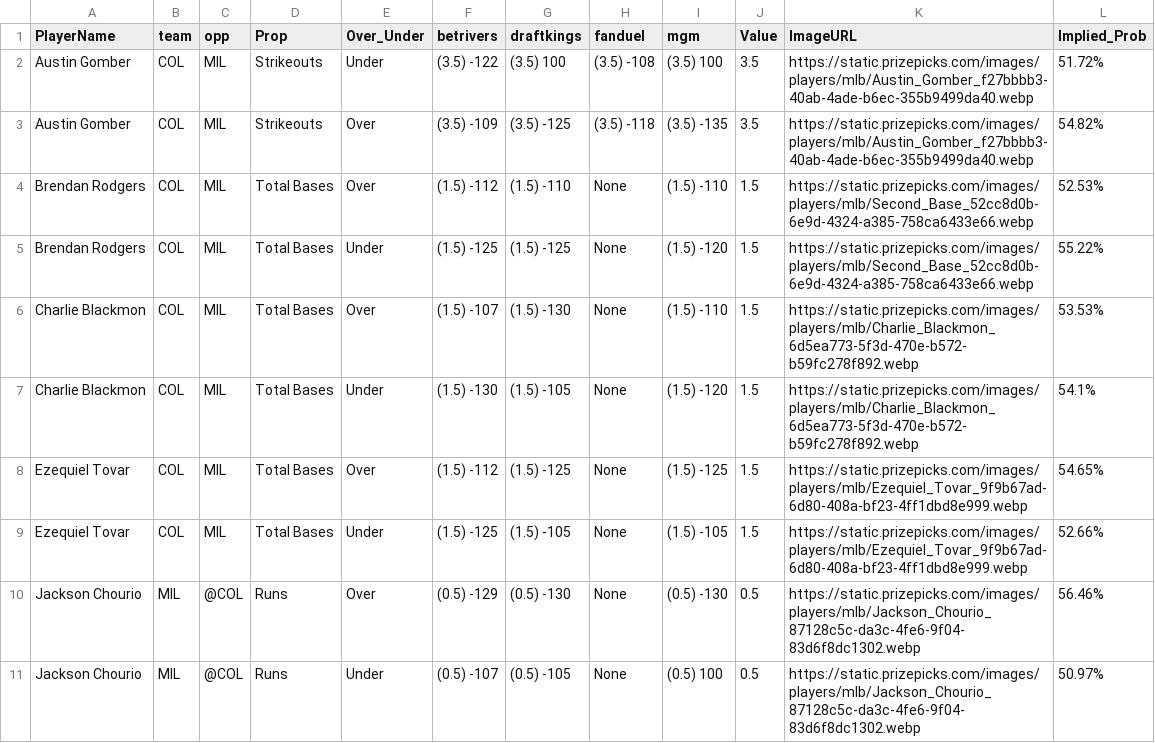
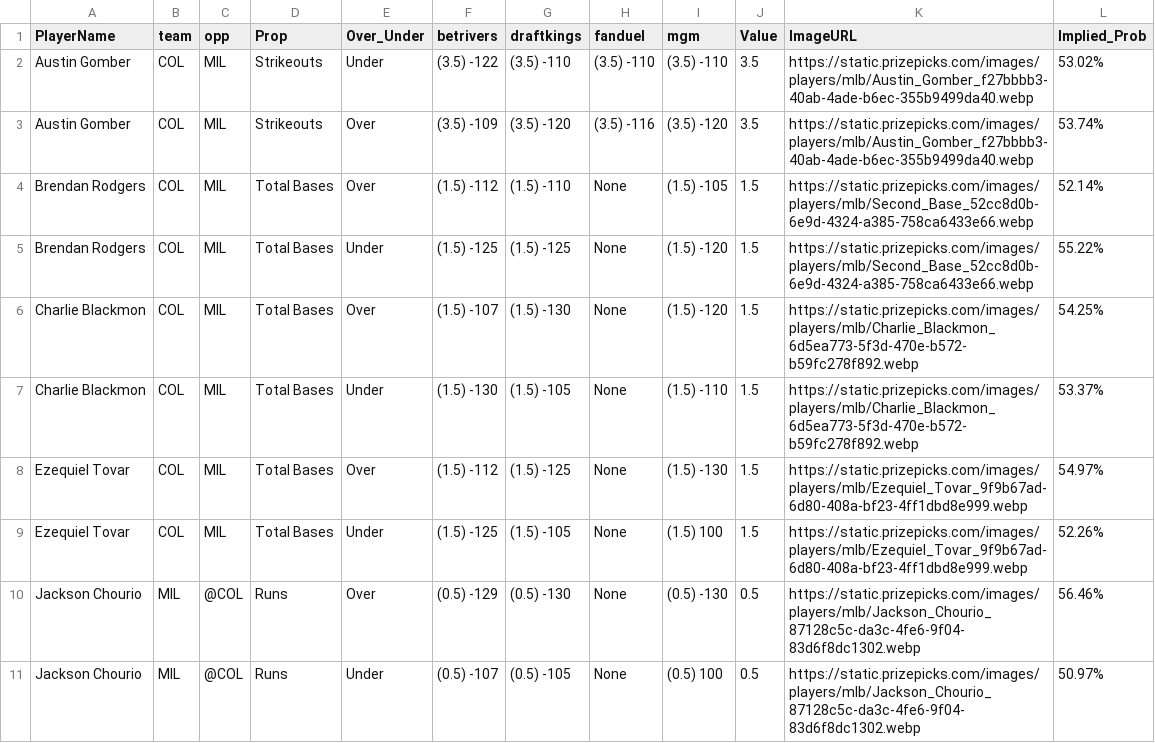
Before and after one commit to DhirenShivdasani/mlb, a CSV file: merged_mlb.csv, drawn as a sheet.

Commit message:
Automated update by scheduler

```diff
--- a/merged_mlb.csv
+++ b/merged_mlb.csv
@@ -1,10 +1,10 @@
 PlayerName,team,opp,Prop,Over_Under,betrivers,draftkings,fanduel,mgm,Value,ImageURL,Implied_Prob
-Austin Gomber,COL,MIL,Strikeouts,Under,(3.5) -122,(3.5) 100,(3.5) -108,(3.5) 100,3.5,https://static.prizepicks.com/images/players/mlb/Austin_Gomber_f27bbbb3-40ab-4ade-b6ec-355b9499da40.webp,51.72%
-Austin Gomber,COL,MIL,Strikeouts,Over,(3.5) -109,(3.5) -125,(3.5) -118,(3.5) -135,3.5,https://static.prizepicks.com/images/players/mlb/Austin_Gomber_f27bbbb3-40ab-4ade-b6ec-355b9499da40.webp,54.82%
-Brendan Rodgers,COL,MIL,Total Bases,Over,(1.5) -112,(1.5) -110,None,(1.5) -110,1.5,https://static.prizepicks.com/images/players/mlb/Second_Base_52cc8d0b-6e9d-4324-a385-758ca6433e66.webp,52.53%
+Austin Gomber,COL,MIL,Strikeouts,Under,(3.5) -122,(3.5) -110,(3.5) -110,(3.5) -110,3.5,https://static.prizepicks.com/images/players/mlb/Austin_Gomber_f27bbbb3-40ab-4ade-b6ec-355b9499da40.webp,53.02%
+Austin Gomber,COL,MIL,Strikeouts,Over,(3.5) -109,(3.5) -120,(3.5) -116,(3.5) -120,3.5,https://static.prizepicks.com/images/players/mlb/Austin_Gomber_f27bbbb3-40ab-4ade-b6ec-355b9499da40.webp,53.74%
+Brendan Rodgers,COL,MIL,Total Bases,Over,(1.5) -112,(1.5) -110,None,(1.5) -105,1.5,https://static.prizepicks.com/images/players/mlb/Second_Base_52cc8d0b-6e9d-4324-a385-758ca6433e66.webp,52.14%
 Brendan Rodgers,COL,MIL,Total Bases,Under,(1.5) -125,(1.5) -125,None,(1.5) -120,1.5,https://static.prizepicks.com/images/players/mlb/Second_Base_52cc8d0b-6e9d-4324-a385-758ca6433e66.webp,55.22%
-Charlie Blackmon,COL,MIL,Total Bases,Over,(1.5) -107,(1.5) -130,None,(1.5) -110,1.5,https://static.prizepicks.com/images/players/mlb/Charlie_Blackmon_6d5ea773-5f3d-470e-b572-b59fc278f892.webp,53.53%
-Charlie Blackmon,COL,MIL,Total Bases,Under,(1.5) -130,(1.5) -105,None,(1.5) -120,1.5,https://static.prizepicks.com/images/players/mlb/Charlie_Blackmon_6d5ea773-5f3d-470e-b572-b59fc278f892.webp,54.1%
-Ezequiel Tovar,COL,MIL,Total Bases,Over,(1.5) -112,(1.5) -125,None,(1.5) -125,1.5,https://static.prizepicks.com/images/players/mlb/Ezequiel_Tovar_9f9b67ad-6d80-408a-bf23-4ff1dbd8e999.webp,54.65%
-Ezequiel Tovar,COL,MIL,Total Bases,Under,(1.5) -125,(1.5) -105,None,(1.5) -105,1.5,https://static.prizepicks.com/images/players/mlb/Ezequiel_Tovar_9f9b67ad-6d80-408a-bf23-4ff1dbd8e999.webp,52.66%
+Charlie Blackmon,COL,MIL,Total Bases,Over,(1.5) -107,(1.5) -130,None,(1.5) -120,1.5,https://static.prizepicks.com/images/players/mlb/Charlie_Blackmon_6d5ea773-5f3d-470e-b572-b59fc278f892.webp,54.25%
+Charlie Blackmon,COL,MIL,Total Bases,Under,(1.5) -130,(1.5) -105,None,(1.5) -110,1.5,https://static.prizepicks.com/images/players/mlb/Charlie_Blackmon_6d5ea773-5f3d-470e-b572-b59fc278f892.webp,53.37%
+Ezequiel Tovar,COL,MIL,Total Bases,Over,(1.5) -112,(1.5) -125,None,(1.5) -130,1.5,https://static.prizepicks.com/images/players/mlb/Ezequiel_Tovar_9f9b67ad-6d80-408a-bf23-4ff1dbd8e999.webp,54.97%
+Ezequiel Tovar,COL,MIL,Total Bases,Under,(1.5) -125,(1.5) -105,None,(1.5) 100,1.5,https://static.prizepicks.com/images/players/mlb/Ezequiel_Tovar_9f9b67ad-6d80-408a-bf23-4ff1dbd8e999.webp,52.26%
 Jackson Chourio,MIL,@COL,Runs,Over,(0.5) -129,(0.5) -130,None,(0.5) -130,0.5,https://static.prizepicks.com/images/players/mlb/Jackson_Chourio_87128c5c-da3c-4fe6-9f04-83d6f8dc1302.webp,56.46%
```
